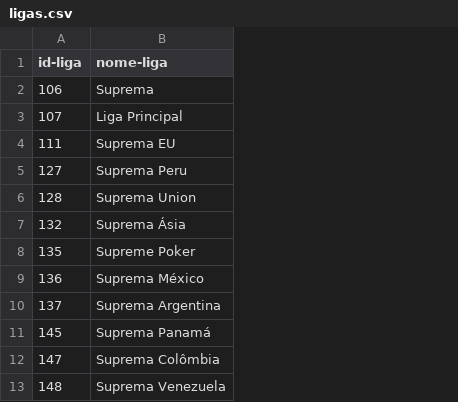
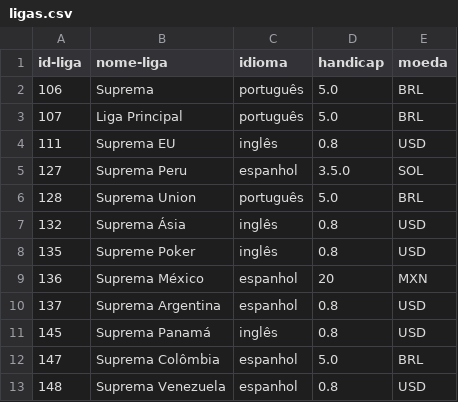
Before and after one commit to dougforger/projeto-dataforgerpkr, a CSV file: projeto_payjump/web/data/ligas.csv, drawn as a sheet; only a part is shown; the diff names each change by its address in the sheet, - before the commit and + after, or states it on an @@ line.

```diff
--- a/projeto_payjump/web/data/ligas.csv
+++ b/projeto_payjump/web/data/ligas.csv
+column C (idioma), rows 2-13: português | português | inglês | espanhol | português | inglês | inglês | espanhol | espanhol | inglês | espanhol | espanhol
+column D (handicap), rows 2-13: 5.0 | 5.0 | 0.8 | 3.5.0 | 5.0 | 0.8 | 0.8 | 20 | 0.8 | 0.8 | 5.0 | 0.8
+column E (moeda), rows 2-13: BRL | BRL | USD | SOL | BRL | USD | USD | MXN | USD | USD | BRL | USD
```
Also changed, not shown: 8 other files.
